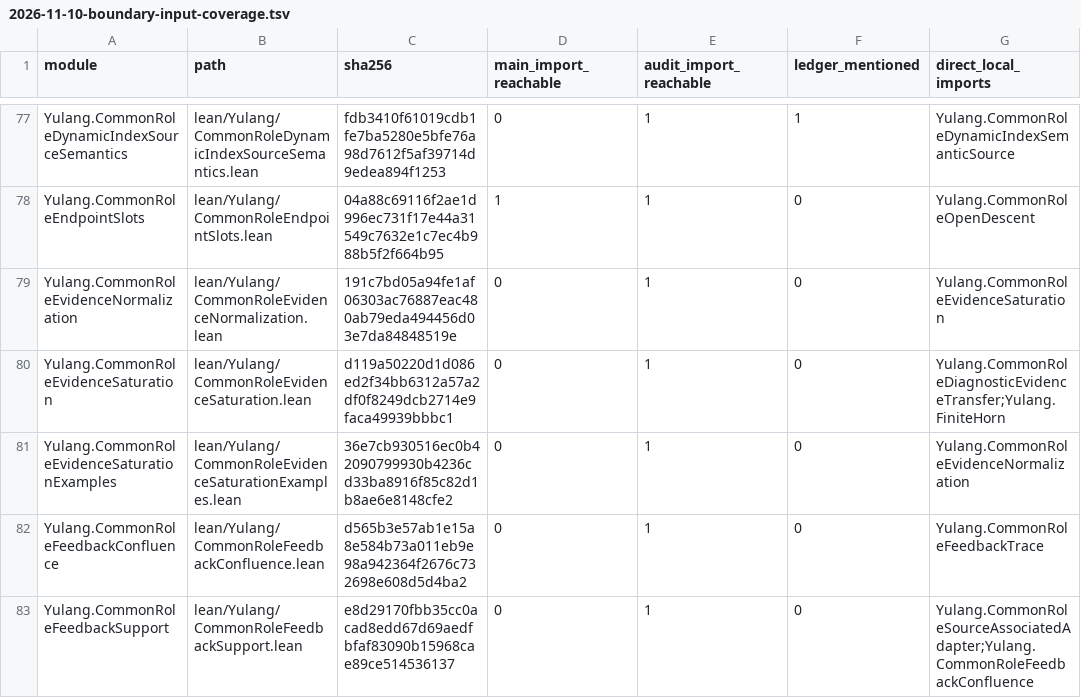
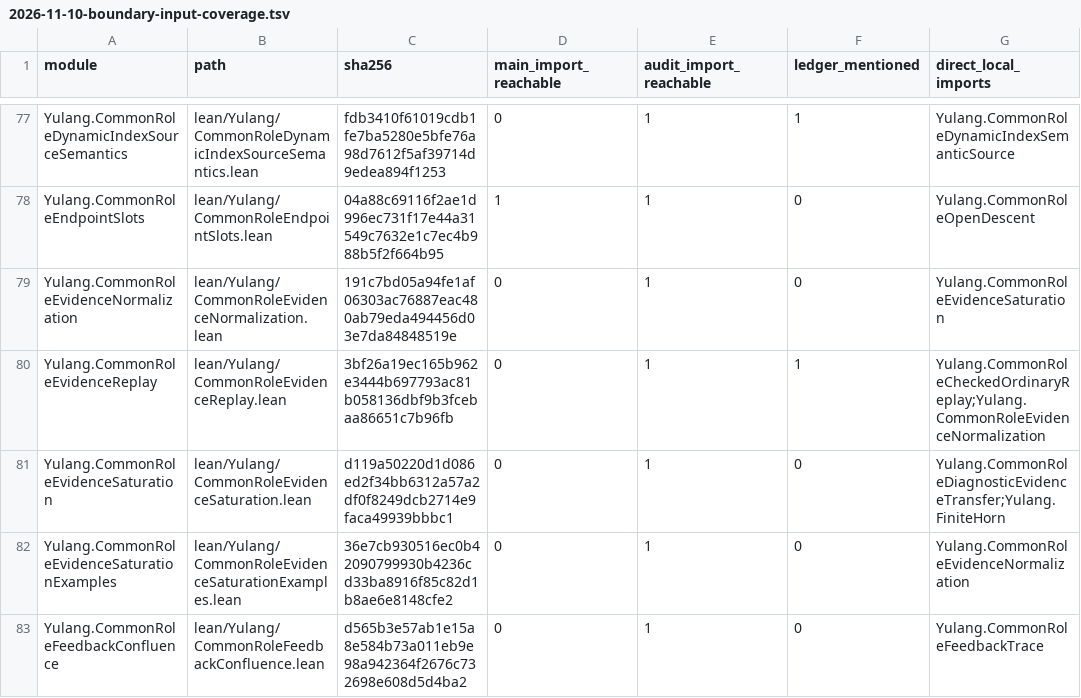
Before and after one commit to momota1029/yulang, a TSV file: notes/design/2026-11-10-boundary-input-coverage.tsv, drawn as a sheet; only a part is shown, gaps mark what is left out; the shorter side is filled out with more unchanged rows.

Commit message:
Connect computed scalar evidence closure to checked ordinary replay

```diff
--- a/notes/design/2026-11-10-boundary-input-coverage.tsv
+++ b/notes/design/2026-11-10-boundary-input-coverage.tsv
@@ -79,2 +79,3 @@ Yulang.CommonRoleEndpointSlots	lean/Yulang/CommonRoleEndpointSlots.lean	04a88c69
 Yulang.CommonRoleEvidenceNormalization	lean/Yulang/CommonRoleEvidenceNormalization.lean	191c7bd05a94fe1af06303ac76887eac480ab79eda494456d03e7da84848519e	0	1	0	Yulang.CommonRoleEvidenceSaturation
+Yulang.CommonRoleEvidenceReplay	lean/Yulang/CommonRoleEvidenceReplay.lean	3bf26a19ec165b962e3444b697793ac81b058136dbf9b3fcebaa86651c7b96fb	0	1	1	Yulang.CommonRoleCheckedOrdinaryReplay;Yulang.CommonRoleEvidenceNormalization
 Yulang.CommonRoleEvidenceSaturation	lean/Yulang/CommonRoleEvidenceSaturation.lean	d119a50220d1d086ed2f34bb6312a57a2df0f8249dcb2714e9faca49939bbbc1	0	1	0	Yulang.CommonRoleDiagnosticEvidenceTransfer;Yulang.FiniteHorn
```
Also changed, not shown: 8 other files.
